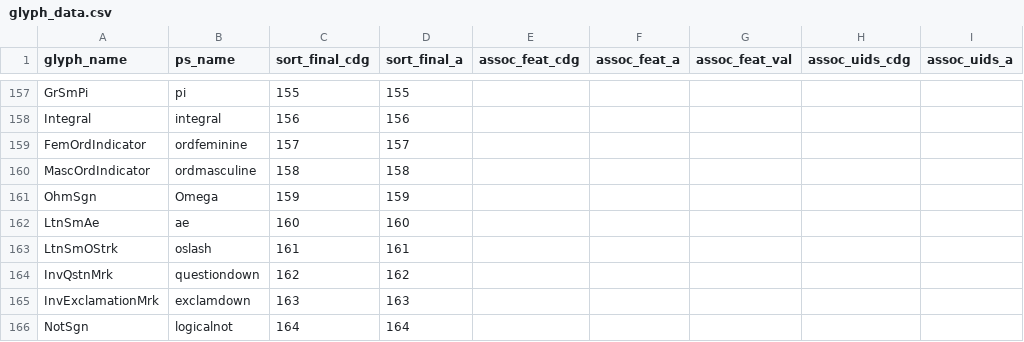
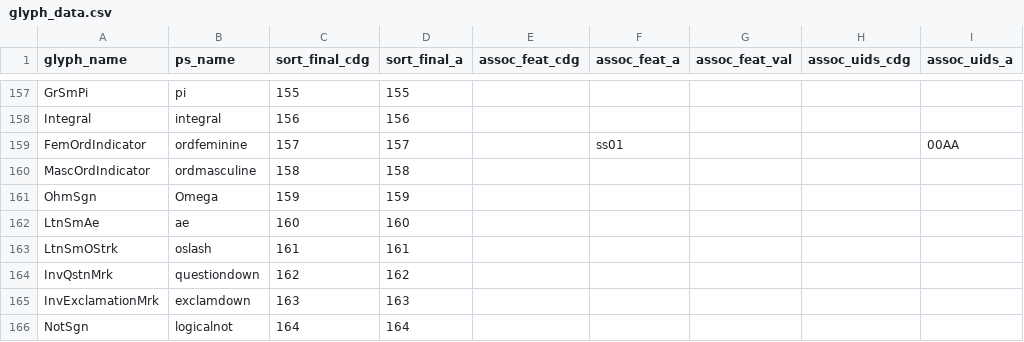
Before and after one commit to silnrsi/font-doulos, a CSV file: source/glyph_data.csv, drawn as a sheet; only a part is shown, gaps mark what is left out.

```diff
--- a/source/glyph_data.csv
+++ b/source/glyph_data.csv
@@ -158,3 +158,3 @@ GrSmPi,pi,155,155,,,,,
 Integral,integral,156,156,,,,,
-FemOrdIndicator,ordfeminine,157,157,,,,,
+FemOrdIndicator,ordfeminine,157,157,,ss01,,,00AA
 MascOrdIndicator,ordmasculine,158,158,,,,,
```
Also changed, not shown: 2 other files.
